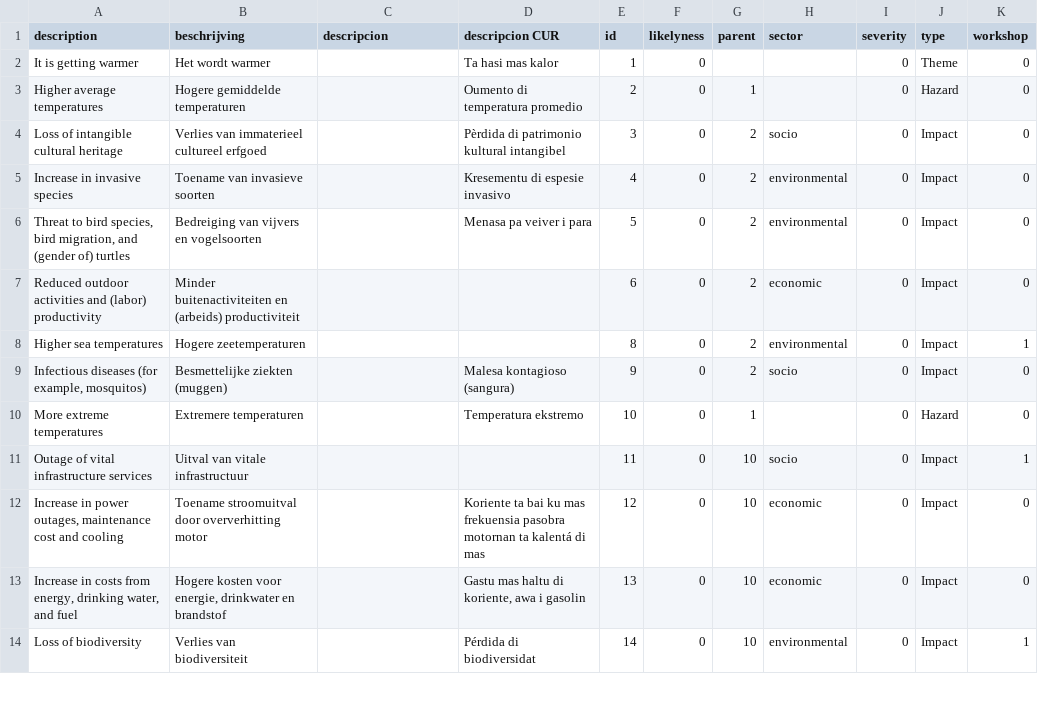
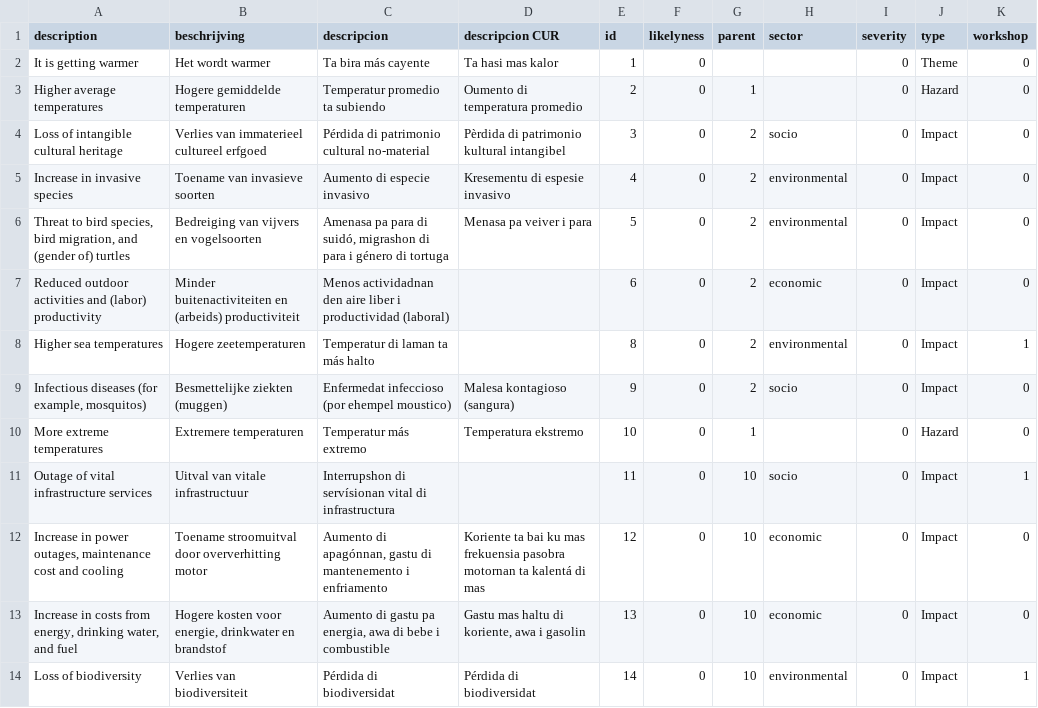
Before and after one commit to sophievanderhorst/data, a CSV file: bollentool/aruba/heat.csv, drawn as a sheet; only a part is shown; the diff covers the shown part only.

Commit message:
Update heat.csv

```diff
--- a/bollentool/aruba/heat.csv
+++ b/bollentool/aruba/heat.csv
@@ -1,14 +1,14 @@
 description,beschrijving,descripcion,descripcion CUR,id,likelyness,parent,sector,severity,type,workshop
-It is getting warmer,Het wordt warmer,,Ta hasi mas kalor,1,0,,,0,Theme,0
-Higher average temperatures,Hogere gemiddelde temperaturen,,Oumento di temperatura promedio,2,0,1,,0,Hazard,0
-Loss of intangible cultural heritage ,Verlies van immaterieel cultureel erfgoed,,Pèrdida di patrimonio kultural intangibel,3,0,2,socio,0,Impact,0
-Increase in invasive species,Toename van invasieve soorten,,Kresementu di espesie invasivo ,4,0,2,environmental,0,Impact,0
-"Threat to bird species, bird migration, and (gender of) turtles",Bedreiging van vijvers en vogelsoorten,,Menasa pa veiver i para,5,0,2,environmental,0,Impact,0
-Reduced outdoor activities and (labor) productivity,Minder buitenactiviteiten en (arbeids) productiviteit,,,6,0,2,economic,0,Impact,0
-Higher sea temperatures,Hogere zeetemperaturen,,,8,0,2,environmental,0,Impact,1
-"Infectious diseases (for example, mosquitos)",Besmettelijke ziekten (muggen),,Malesa kontagioso (sangura),9,0,2,socio,0,Impact,0
-More extreme temperatures,Extremere temperaturen,,Temperatura ekstremo ,10,0,1,,0,Hazard,0
-Outage of vital infrastructure services,Uitval van vitale infrastructuur,,,11,0,10,socio,0,Impact,1
-"Increase in power outages, maintenance cost and cooling",Toename stroomuitval door oververhitting motor,,Koriente ta bai ku mas frekuensia pasobra motornan ta kalentá di mas,12,0,10,economic,0,Impact,0
-"Increase in costs from energy, drinking water, and fuel","Hogere kosten voor energie, drinkwater en brandstof",,"Gastu mas haltu di koriente, awa i gasolin",13,0,10,economic,0,Impact,0
-Loss of biodiversity,Verlies van biodiversiteit,,Pérdida di biodiversidat,14,0,10,environmental,0,Impact,1
+It is getting warmer,Het wordt warmer,Ta bira más cayente,Ta hasi mas kalor,1,0,,,0,Theme,0
+Higher average temperatures,Hogere gemiddelde temperaturen,Temperatur promedio ta subiendo,Oumento di temperatura promedio,2,0,1,,0,Hazard,0
+Loss of intangible cultural heritage ,Verlies van immaterieel cultureel erfgoed,Pérdida di patrimonio cultural no-material,Pèrdida di patrimonio kultural intangibel,3,0,2,socio,0,Impact,0
+Increase in invasive species,Toename van invasieve soorten,Aumento di especie invasivo,Kresementu di espesie invasivo ,4,0,2,environmental,0,Impact,0
+"Threat to bird species, bird migration, and (gender of) turtles",Bedreiging van vijvers en vogelsoorten,"Amenasa pa para di suidó, migrashon di para i género di tortuga",Menasa pa veiver i para,5,0,2,environmental,0,Impact,0
+Reduced outdoor activities and (labor) productivity,Minder buitenactiviteiten en (arbeids) productiviteit,Menos actividadnan den aire liber i productividad (laboral),,6,0,2,economic,0,Impact,0
+Higher sea temperatures,Hogere zeetemperaturen,Temperatur di laman ta más halto,,8,0,2,environmental,0,Impact,1
+"Infectious diseases (for example, mosquitos)",Besmettelijke ziekten (muggen),Enfermedat infeccioso (por ehempel moustico),Malesa kontagioso (sangura),9,0,2,socio,0,Impact,0
+More extreme temperatures,Extremere temperaturen,Temperatur más extremo,Temperatura ekstremo ,10,0,1,,0,Hazard,0
+Outage of vital infrastructure services,Uitval van vitale infrastructuur,Interrupshon di servísionan vital di infrastructura,,11,0,10,socio,0,Impact,1
+"Increase in power outages, maintenance cost and cooling",Toename stroomuitval door oververhitting motor,"Aumento di apagónnan, gastu di mantenemento i enfriamento",Koriente ta bai ku mas frekuensia pasobra motornan ta kalentá di mas,12,0,10,economic,0,Impact,0
+"Increase in costs from energy, drinking water, and fuel","Hogere kosten voor energie, drinkwater en brandstof","Aumento di gastu pa energia, awa di bebe i combustible","Gastu mas haltu di koriente, awa i gasolin",13,0,10,economic,0,Impact,0
+Loss of biodiversity,Verlies van biodiversiteit,Pérdida di biodiversidat,Pérdida di biodiversidat,14,0,10,environmental,0,Impact,1
```
Also changed, not shown: 12 edited cells elsewhere in this file.
